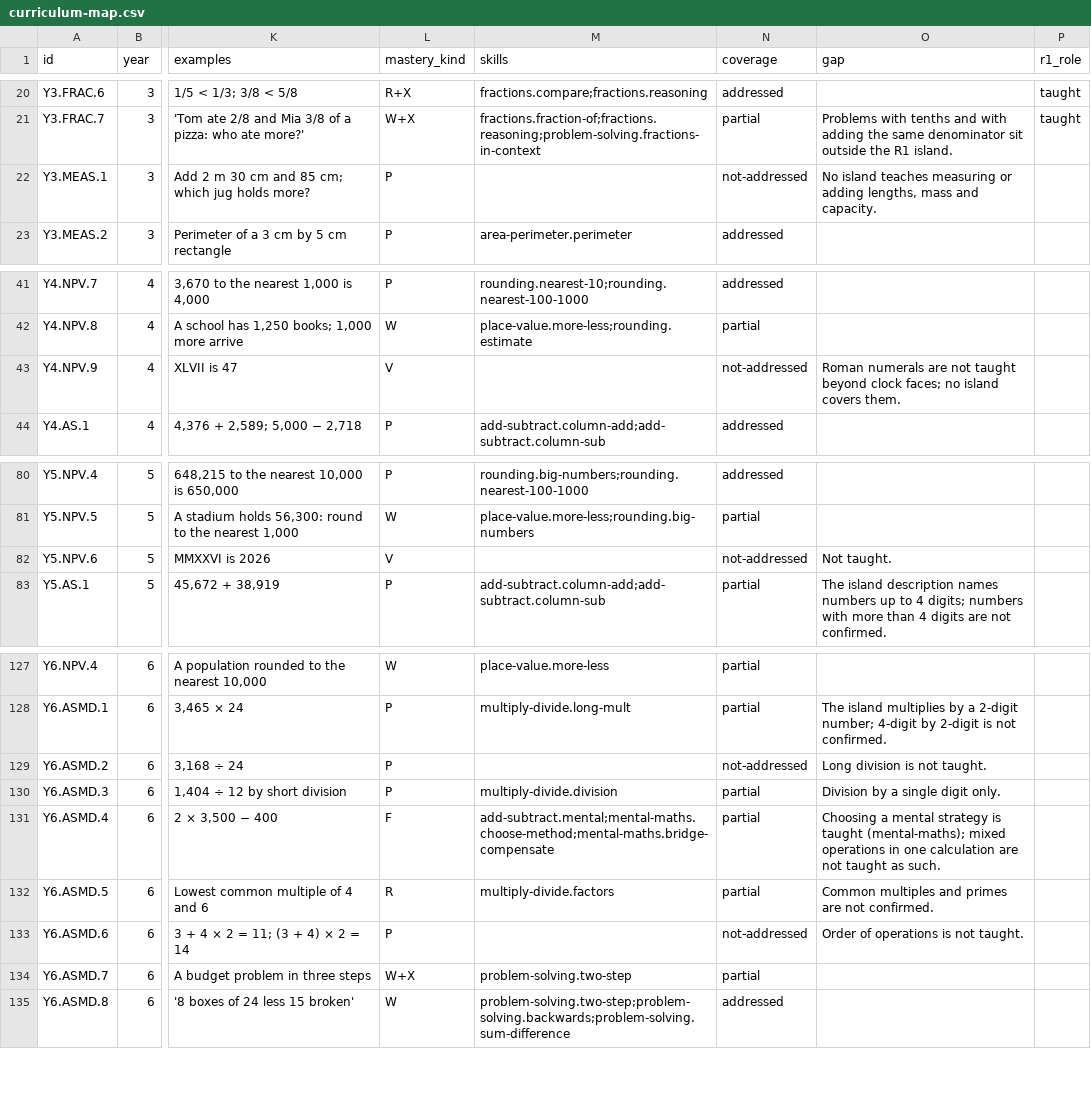
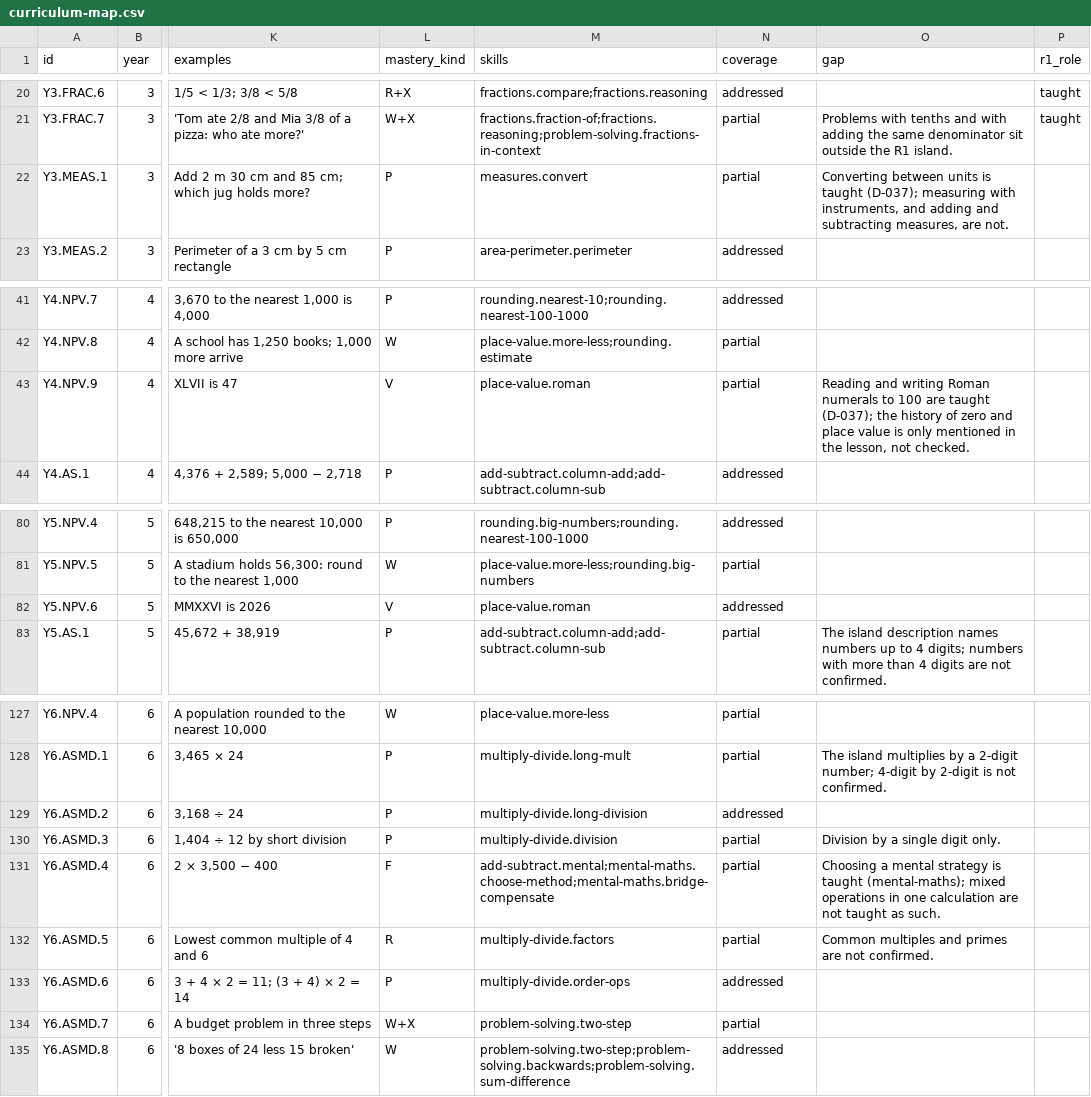
Before and after one commit to selladurairajan32-cpu/kitemaths, a CSV file: docs/product/curriculum/curriculum-map.csv, drawn as a sheet; only a part is shown, gaps mark what is left out; the diff covers the shown part only; the diff names each change by its address in the sheet, - before the commit and + after, or states it on an @@ line.

```diff
--- a/docs/product/curriculum/curriculum-map.csv
+++ b/docs/product/curriculum/curriculum-map.csv
-M22 (skills): (empty)
+M22 (skills): measures.convert
-N22 (coverage): not-addressed
+N22 (coverage): partial
-O22 (gap): No island teaches measuring or adding lengths, mass and capacity.
+O22 (gap): Converting between units is taught (D-037); measuring with instruments, and adding and subtracting measures, are not.
-M43 (skills): (empty)
+M43 (skills): place-value.roman
-N43 (coverage): not-addressed
+N43 (coverage): partial
-O43 (gap): Roman numerals are not taught beyond clock faces; no island covers them.
+O43 (gap): Reading and writing Roman numerals to 100 are taught (D-037); the history of zero and place value is only mentioned in the lesson, not checked.
-M82 (skills): (empty)
+M82 (skills): place-value.roman
-N82 (coverage): not-addressed
+N82 (coverage): addressed
-O82 (gap): Not taught.
+O82 (gap): (empty)
-M129 (skills): (empty)
+M129 (skills): multiply-divide.long-division
-N129 (coverage): not-addressed
+N129 (coverage): addressed
-O129 (gap): Long division is not taught.
+O129 (gap): (empty)
-M133 (skills): (empty)
+M133 (skills): multiply-divide.order-ops
-N133 (coverage): not-addressed
+N133 (coverage): addressed
-O133 (gap): Order of operations is not taught.
+O133 (gap): (empty)
```
Also changed, not shown: 3 added rows and 49 edited cells elsewhere in this file, 13 other files.
